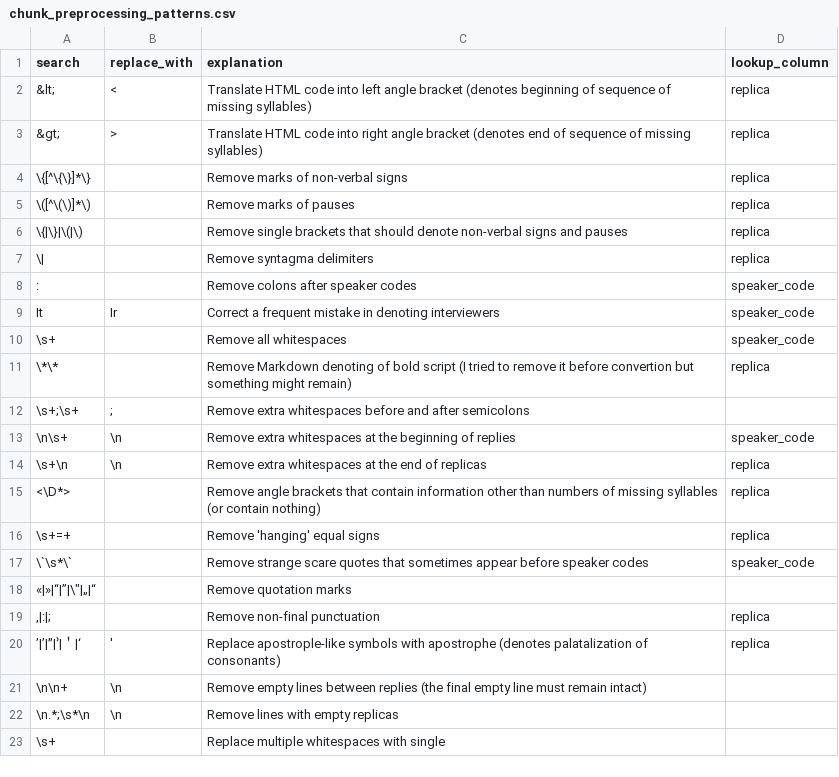
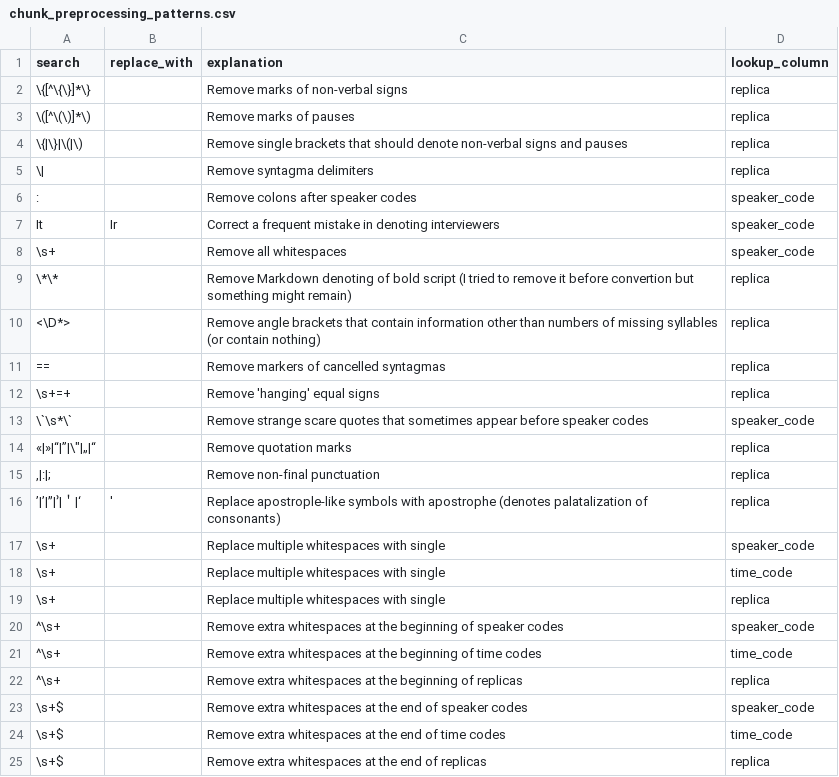
Before and after one commit to MariAnShum/alaska, a CSV file: data/inventories/chunk_preprocessing_patterns.csv, drawn as a sheet.

Commit message:
write automatic preprocessing of chunks

```diff
--- a/data/inventories/chunk_preprocessing_patterns.csv
+++ b/data/inventories/chunk_preprocessing_patterns.csv
@@ -1,4 +1,2 @@
 search,replace_with,explanation,lookup_column
-&lt;,<,Translate HTML code into left angle bracket (denotes beginning of sequence of missing syllables),replica
-&gt;,>,Translate HTML code into right angle bracket (denotes end of sequence of missing syllables),replica
 \{[^\{\}]*\},,Remove marks of non-verbal signs,replica
@@ -11,13 +9,17 @@ It,Ir,Correct a frequent mistake in denoting interviewers,speaker_code
 \*\*,,Remove Markdown denoting of bold script (I tried to remove it before convertion but something might remain),replica
-\s+;\s+,;,Remove extra whitespaces before and after semicolons,
-\n\s+,\n,Remove extra whitespaces at the beginning of replies,speaker_code
-\s+\n,\n,Remove extra whitespaces at the end of replicas,replica
 <\D*>,,Remove angle brackets that contain information other than numbers of missing syllables (or contain nothing),replica
+==,,Remove markers of cancelled syntagmas,replica
 \s+=+,,Remove 'hanging' equal signs,replica
 \`\s*\`,,Remove strange scare quotes that sometimes appear before speaker codes,speaker_code
-«|»|“|”|\"|„|“,,Remove quotation marks,
+«|»|“|”|\"|„|“,,Remove quotation marks,replica
 ",|:|;",,Remove non-final punctuation,replica
 ʼ|’|ˮ|՚|＇|‘,',Replace apostrople-like symbols with apostrophe (denotes palatalization of consonants),replica
-\n\n+,\n,Remove empty lines between replies (the final empty line must remain intact),
-\n.*;\s*\n,\n,Remove lines with empty replicas,
-\s+, ,Replace multiple whitespaces with single,
+\s+, ,Replace multiple whitespaces with single,speaker_code
+\s+, ,Replace multiple whitespaces with single,time_code
+\s+, ,Replace multiple whitespaces with single,replica
+^\s+,,Remove extra whitespaces at the beginning of speaker codes,speaker_code
+^\s+,,Remove extra whitespaces at the beginning of time codes,time_code
+^\s+,,Remove extra whitespaces at the beginning of replicas,replica
+\s+$,,Remove extra whitespaces at the end of speaker codes,speaker_code
+\s+$,,Remove extra whitespaces at the end of time codes,time_code
+\s+$,,Remove extra whitespaces at the end of replicas,replica
```
Also changed, not shown: 5 other files.
